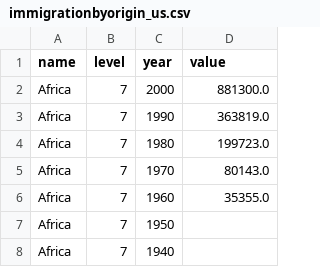
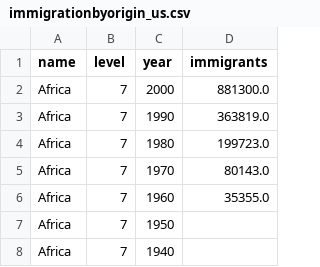
Before and after one commit to cverluise/patentcity, a CSV file: assets/immigrationbyorigin_us.csv, drawn as a sheet; only a part is shown.

Commit message:
:art: rename var

```diff
--- a/assets/immigrationbyorigin_us.csv
+++ b/assets/immigrationbyorigin_us.csv
@@ -1,2 +1,2 @@
-name,level,year,value
+name,level,year,immigrants
 Africa,7,2000,881300.0
```
